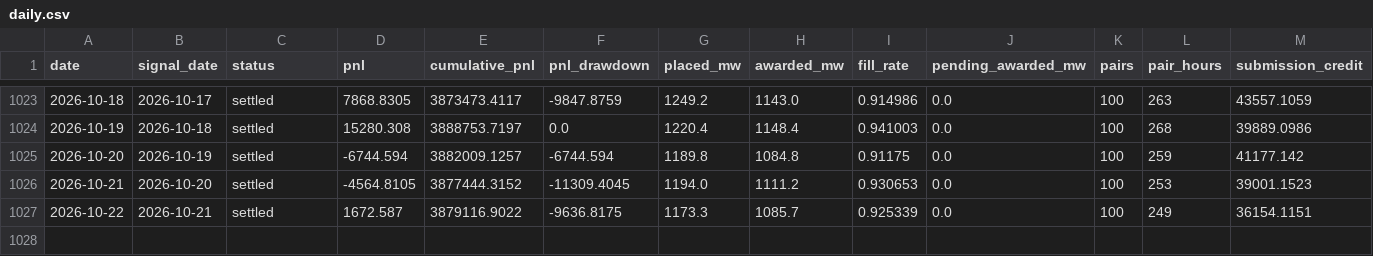
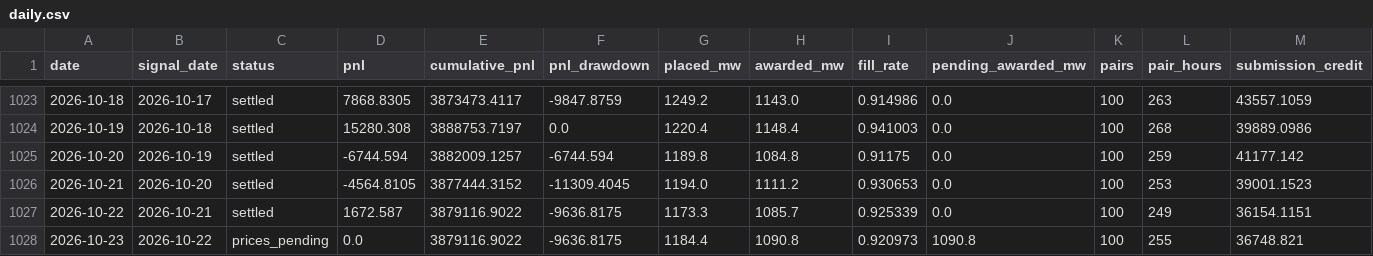
Before and after one commit to jameskim247/ptp-track-record, a CSV file: data/pairs-100/daily.csv, drawn as a sheet; only a part is shown, gaps mark what is left out; rows hold the shown columns only; the diff names each change by its address in the sheet, - before the commit and + after, or states it on an @@ line.

```diff
--- a/data/pairs-100/daily.csv
+++ b/data/pairs-100/daily.csv
+row 1028: 2026-10-23 | 2026-10-22 | prices_pending | 0.0 | 3879116.9022 | -9636.8175 | 1184.4 | 1090.8 | 0.920973 | 1090.8 | 100 | 255 | 36748.821
```
Also changed, not shown: data/pairs-100/monthly.csv, data/pairs-100/summary.csv, 12 other files.
